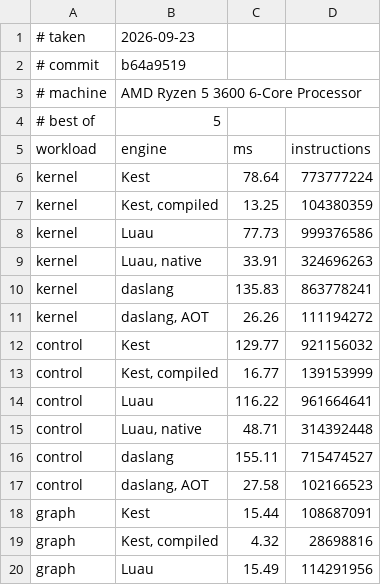
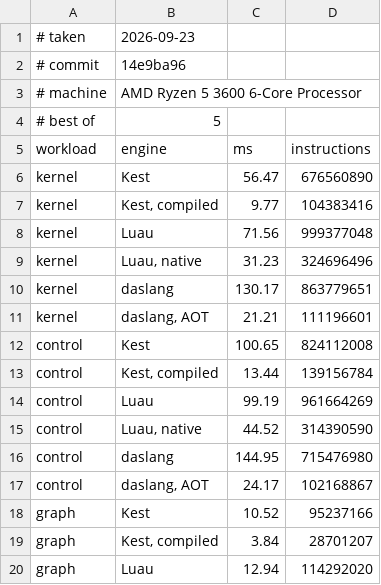
Before and after one commit to Rawframe-Project/kest, a TSV file: bench/results.tsv, drawn as a sheet; only a part is shown; the diff covers the shown part only.

Commit message:
docs: the front page measured again after threaded dispatch
bench/compare.sh at 14e9ba96: Kest's interpreter is ahead of Luau's on four
workloads by the clock and level on control. The charts are that run, with
the reference line drawn under the numbers rather than through them.

```diff
--- a/bench/results.tsv
+++ b/bench/results.tsv
@@ -1,3 +1,3 @@
 # taken	2026-09-23
-# commit	b64a9519
+# commit	14e9ba96
 # machine	AMD Ryzen 5 3600 6-Core Processor
@@ -5,16 +5,16 @@
 workload	engine	ms	instructions
-kernel	Kest	78.64	773777224
-kernel	Kest, compiled	13.25	104380359
-kernel	Luau	77.73	999376586
-kernel	Luau, native	33.91	324696263
-kernel	daslang	135.83	863778241
-kernel	daslang, AOT	26.26	111194272
-control	Kest	129.77	921156032
-control	Kest, compiled	16.77	139153999
-control	Luau	116.22	961664641
-control	Luau, native	48.71	314392448
-control	daslang	155.11	715474527
-control	daslang, AOT	27.58	102166523
-graph	Kest	15.44	108687091
-graph	Kest, compiled	4.32	28698816
-graph	Luau	15.49	114291956
+kernel	Kest	56.47	676560890
+kernel	Kest, compiled	9.77	104383416
+kernel	Luau	71.56	999377048
+kernel	Luau, native	31.23	324696496
+kernel	daslang	130.17	863779651
+kernel	daslang, AOT	21.21	111196601
+control	Kest	100.65	824112008
+control	Kest, compiled	13.44	139156784
+control	Luau	99.19	961664269
+control	Luau, native	44.52	314390590
+control	daslang	144.95	715476980
+control	daslang, AOT	24.17	102168867
+graph	Kest	10.52	95237166
+graph	Kest, compiled	3.84	28701207
+graph	Luau	12.94	114292020
```
Also changed, not shown: 30 edited cells elsewhere in this file, 5 other files.
